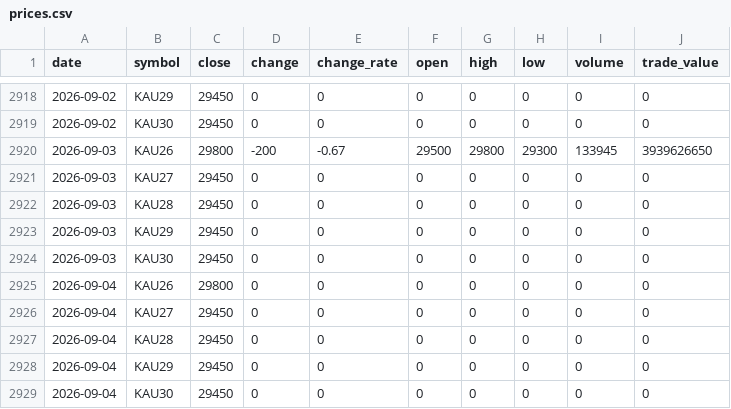
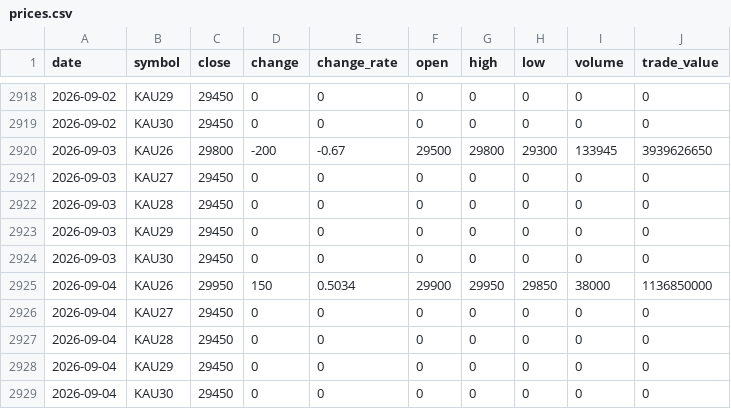
Before and after one commit to ebrain725/ebrain725.github.io, a CSV file: public/data/prices.csv, drawn as a sheet; only a part is shown, gaps mark what is left out.

```diff
--- a/public/data/prices.csv
+++ b/public/data/prices.csv
@@ -2924,3 +2924,3 @@
 2026-09-03,KAU30,29450,0,0,0,0,0,0,0
-2026-09-04,KAU26,29800,0,0,0,0,0,0,0
+2026-09-04,KAU26,29950,150,0.5034,29900,29950,29850,38000,1136850000
 2026-09-04,KAU27,29450,0,0,0,0,0,0,0
```
